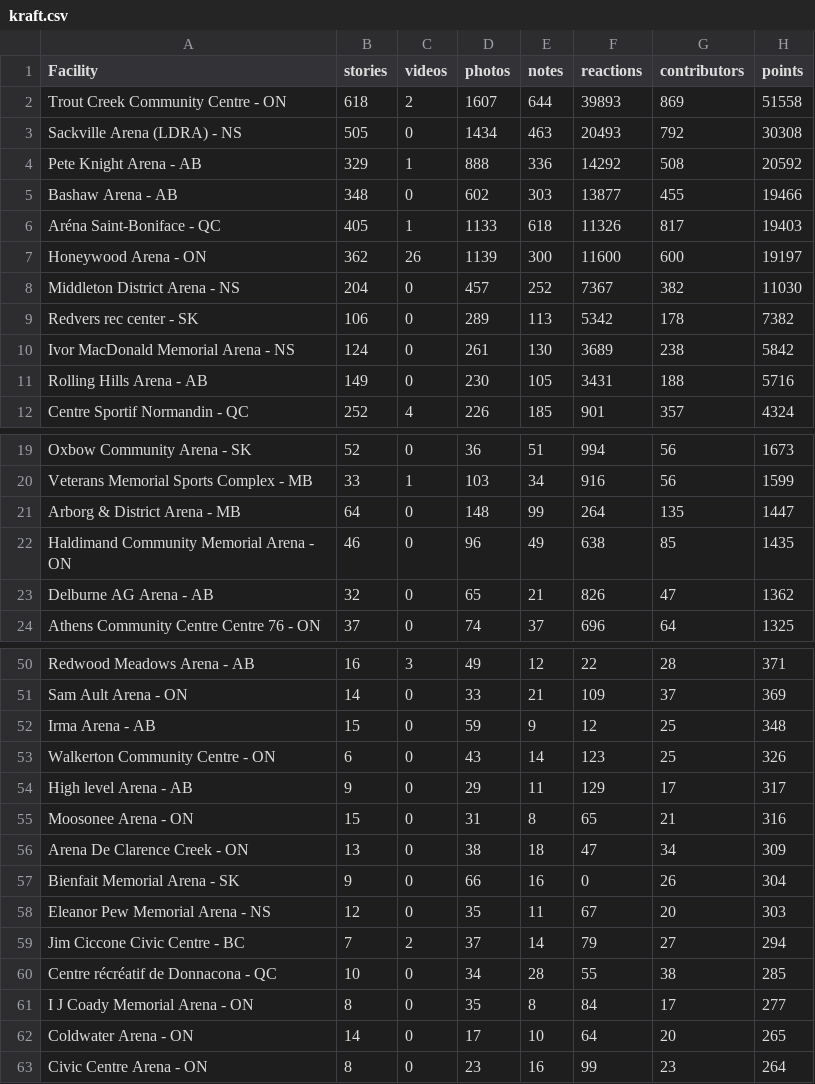
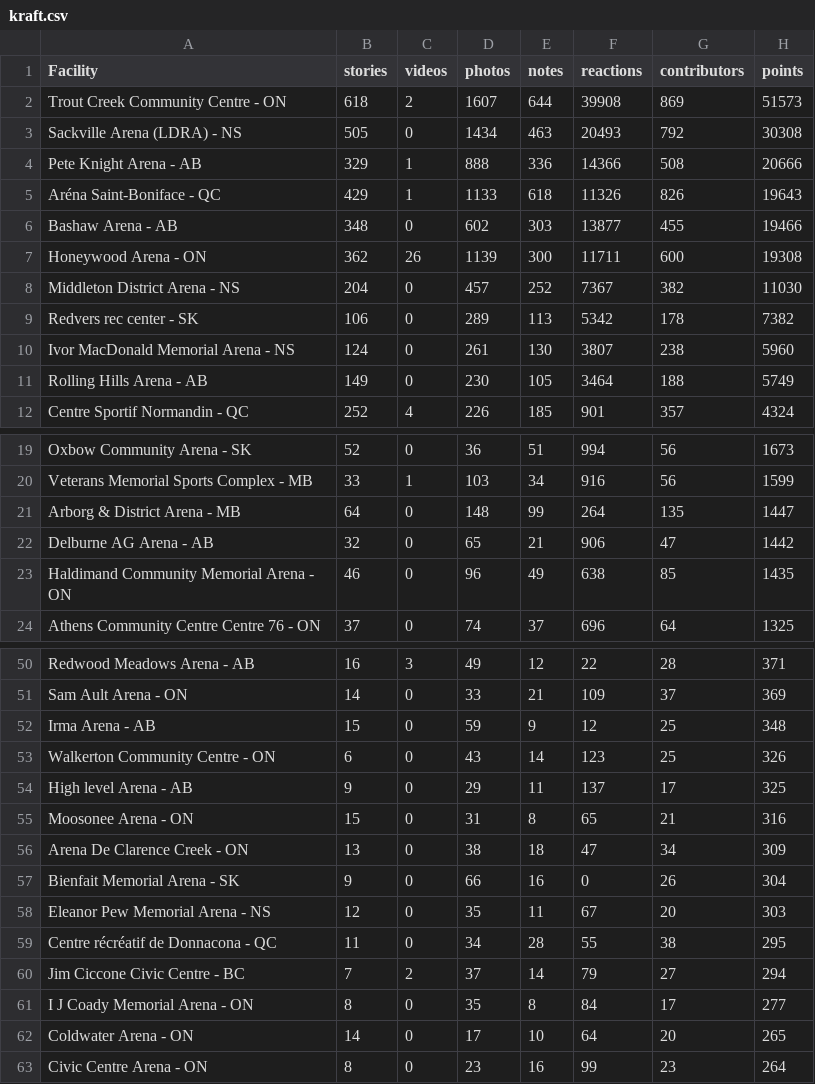
Before and after one commit to madgetr/hockeyville, a CSV file: data/kraft.csv, drawn as a sheet; only a part is shown, gaps mark what is left out.

```diff
--- a/data/kraft.csv
+++ b/data/kraft.csv
@@ -1,12 +1,12 @@
 Facility, stories, videos, photos, notes, reactions, contributors, points
-Trout Creek Community Centre - ON,618,2,1607,644,39893,869,51558
+Trout Creek Community Centre - ON,618,2,1607,644,39908,869,51573
 Sackville Arena (LDRA) - NS,505,0,1434,463,20493,792,30308
-Pete Knight Arena - AB,329,1,888,336,14292,508,20592
+Pete Knight Arena - AB,329,1,888,336,14366,508,20666
+Aréna Saint-Boniface - QC,429,1,1133,618,11326,826,19643
 Bashaw Arena - AB,348,0,602,303,13877,455,19466
-Aréna Saint-Boniface - QC,405,1,1133,618,11326,817,19403
-Honeywood Arena - ON,362,26,1139,300,11600,600,19197
+Honeywood Arena - ON,362,26,1139,300,11711,600,19308
 Middleton District Arena - NS,204,0,457,252,7367,382,11030
 Redvers rec center - SK,106,0,289,113,5342,178,7382
-Ivor MacDonald Memorial Arena - NS,124,0,261,130,3689,238,5842
-Rolling Hills Arena - AB,149,0,230,105,3431,188,5716
+Ivor MacDonald Memorial Arena - NS,124,0,261,130,3807,238,5960
+Rolling Hills Arena - AB,149,0,230,105,3464,188,5749
 Centre Sportif Normandin - QC,252,4,226,185,901,357,4324
@@ -21,4 +21,4 @@ Veterans Memorial Sports Complex - MB,33,1,103,34,916,56,1599
 Arborg & District Arena - MB,64,0,148,99,264,135,1447
+Delburne AG Arena - AB,32,0,65,21,906,47,1442
 Haldimand Community Memorial Arena - ON,46,0,96,49,638,85,1435
-Delburne AG Arena - AB,32,0,65,21,826,47,1362
 Athens Community Centre Centre 76 - ON,37,0,74,37,696,64,1325
@@ -53,3 +53,3 @@ Irma Arena - AB,15,0,59,9,12,25,348
 Walkerton Community Centre - ON,6,0,43,14,123,25,326
-High level  Arena - AB,9,0,29,11,129,17,317
+High level  Arena - AB,9,0,29,11,137,17,325
 Moosonee Arena - ON,15,0,31,8,65,21,316
@@ -58,4 +58,4 @@ Bienfait Memorial Arena - SK,9,0,66,16,0,26,304
 Eleanor Pew Memorial Arena - NS,12,0,35,11,67,20,303
+Centre récréatif de Donnacona - QC,11,0,34,28,55,38,295
 Jim Ciccone Civic Centre - BC,7,2,37,14,79,27,294
-Centre récréatif de Donnacona - QC,10,0,34,28,55,38,285
 I J Coady Memorial Arena - ON,8,0,35,8,84,17,277
```
Also changed, not shown: data/kraft_facilities.csv, 4 other files.
